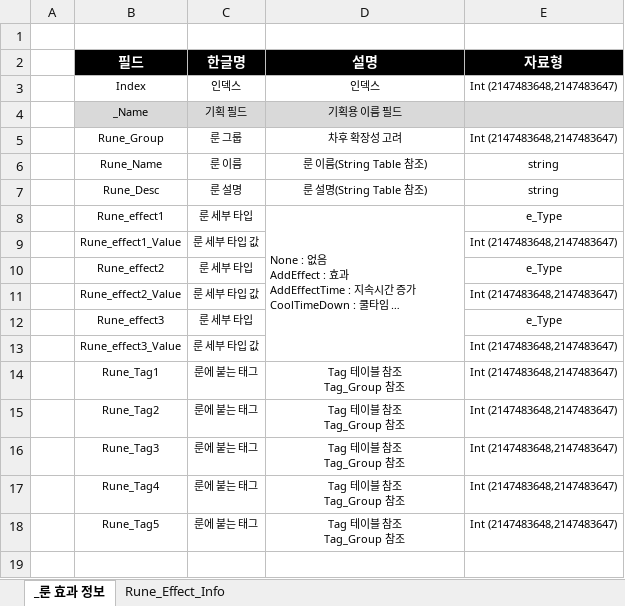
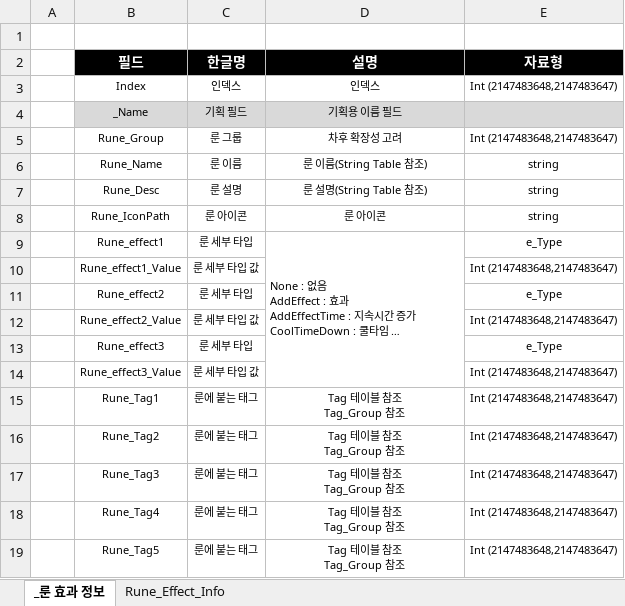
Before and after one commit to leejaepyeong/ProjectB, an Excel workbook: Table/Rune.xlsx, sheet _룬 효과 정보, drawn as a sheet; long unchanged cells end in …; values as stored, in another font and other column widths than the file's, no borders; the diff names each change by its address in the sheet, - before the commit and + after, or states it on an @@ line.

```diff
--- a/Table/Rune.xlsx (sheet _룬 효과 정보)
+++ b/Table/Rune.xlsx (sheet _룬 효과 정보)
+row 8:  | Rune_IconPath | 룬 아이콘 | 룬 아이콘 | string
```
Also changed, not shown: sheet Rune_Effect_Info, Table/Exp.xlsx, Table/LevelUpReward.xlsx, 30 other files.
